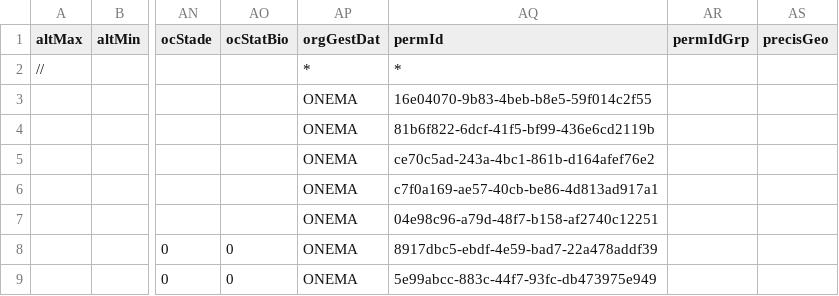
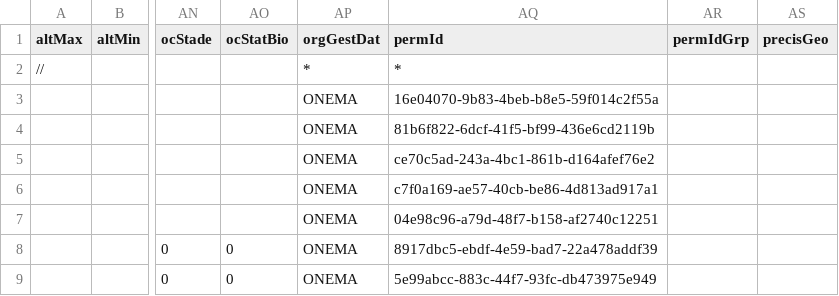
Before and after one commit to SINP-GINCO/dlb, a CSV file: tools/CSV_Model_fichier de_données_brutes_de_biodiversité_301117_1652.csv, drawn as a sheet; only a part is shown, gaps mark what is left out; the diff names each change by its address in the sheet, - before the commit and + after, or states it on an @@ line.

```diff
--- a/tools/CSV_Model_fichier de_données_brutes_de_biodiversité_301117_1652.csv
+++ b/tools/CSV_Model_fichier de_données_brutes_de_biodiversité_301117_1652.csv
-AQ3 (permId): 16e04070-9b83-4beb-b8e5-59f014c2f55
+AQ3 (permId): 16e04070-9b83-4beb-b8e5-59f014c2f55a
```
Also changed, not shown: 1 other file.
